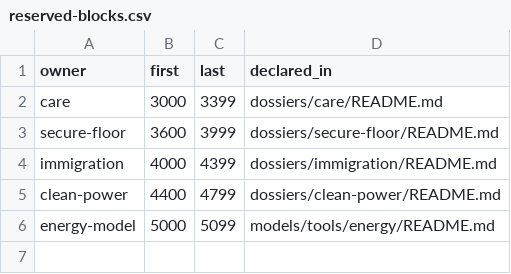
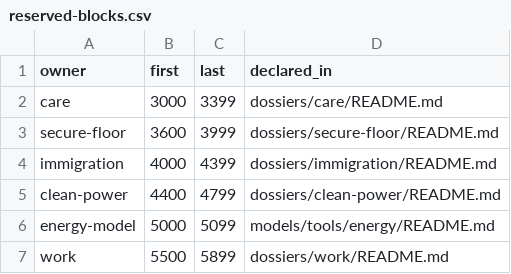
Before and after one commit to fm58cn6g4d-stack/project-2050, a CSV file: library/reserved-blocks.csv, drawn as a sheet; the diff names each change by its address in the sheet, - before the commit and + after, or states it on an @@ line.

```diff
--- a/library/reserved-blocks.csv
+++ b/library/reserved-blocks.csv
+row 7: work | 5500 | 5899 | dossiers/work/README.md
```
Also changed, not shown: 4 other files.
